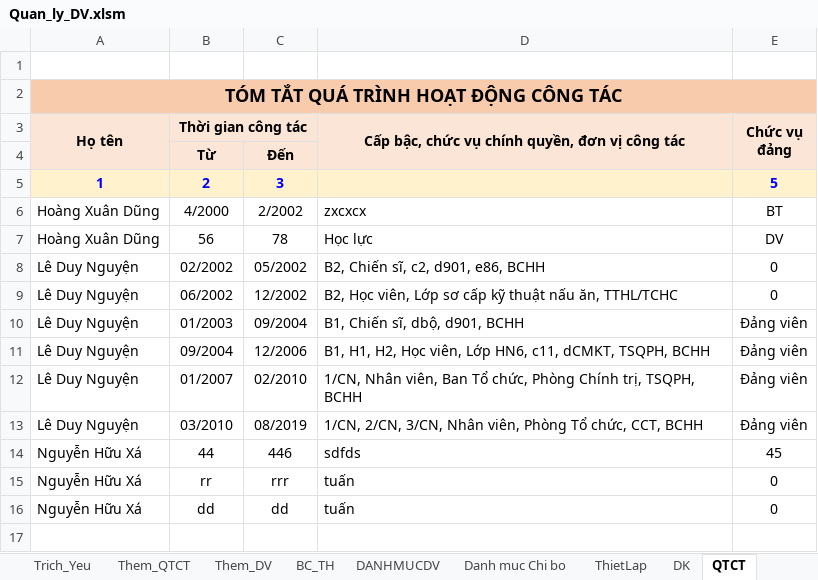
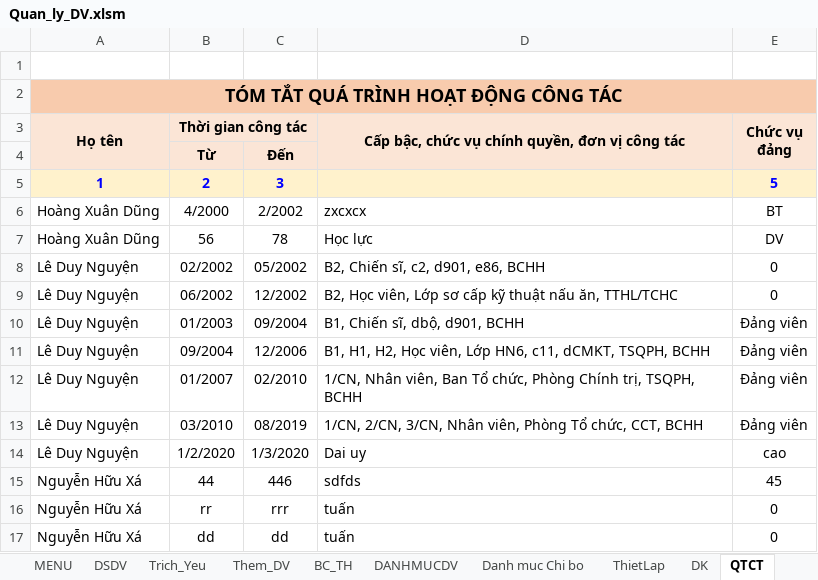
Before and after one commit to khanhn29/quanlydv, an Excel workbook: qldv/Quan_ly_DV.xlsm, sheet QTCT, drawn as a sheet; values as stored, in another font and other column widths than the file's, no borders; charts and pictures and conditional formats not drawn; the diff names each change by its address in the sheet, - before the commit and + after, or states it on an @@ line.

```diff
--- a/qldv/Quan_ly_DV.xlsm (sheet QTCT)
+++ b/qldv/Quan_ly_DV.xlsm (sheet QTCT)
+row 14: Lê Duy Nguyện | 1/2/2020 | 1/3/2020 | Dai uy | cao
```
Also changed, not shown: sheet DSDV, sheet DK, sheet Them_QTCT, other sheet tabs, hidden cells, charts or pictures.
